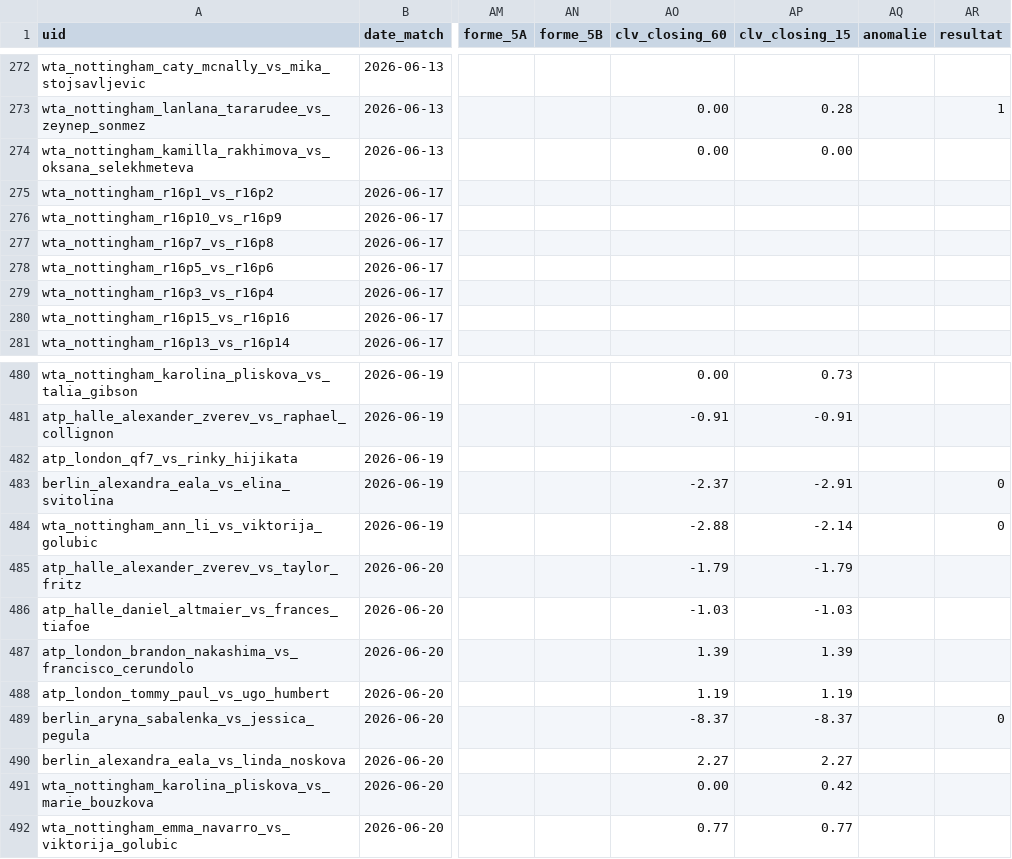
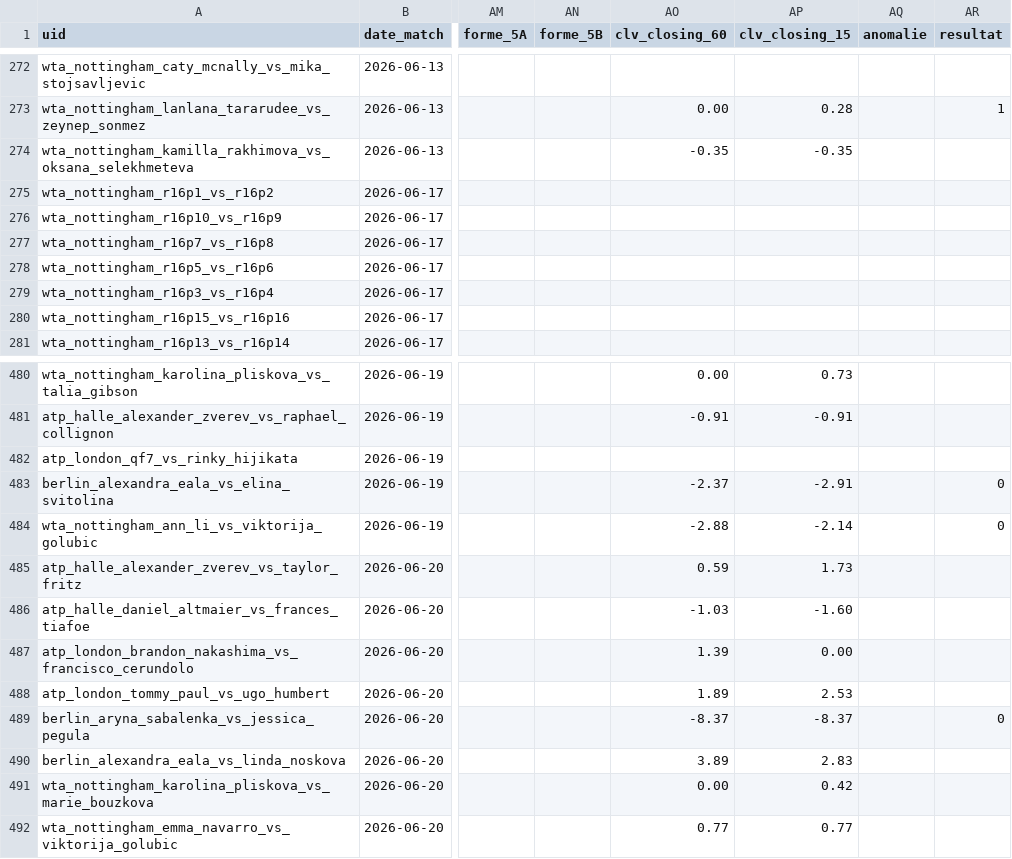
Before and after one commit to Lucas987987/Tennis-edge, a CSV file: backtest_tennis.csv, drawn as a sheet; only a part is shown, gaps mark what is left out; the diff names each change by its address in the sheet, - before the commit and + after, or states it on an @@ line.

```diff
--- a/backtest_tennis.csv
+++ b/backtest_tennis.csv
-AO274 (clv_closing_60): 0.00
+AO274 (clv_closing_60): -0.35
-AP274 (clv_closing_15): 0.00
+AP274 (clv_closing_15): -0.35
-AO485 (clv_closing_60): -1.79
+AO485 (clv_closing_60): 0.59
-AP485 (clv_closing_15): -1.79
+AP485 (clv_closing_15): 1.73
-AP486 (clv_closing_15): -1.03
+AP486 (clv_closing_15): -1.60
-AP487 (clv_closing_15): 1.39
+AP487 (clv_closing_15): 0.00
-AO488 (clv_closing_60): 1.19
+AO488 (clv_closing_60): 1.89
-AP488 (clv_closing_15): 1.19
+AP488 (clv_closing_15): 2.53
-AO490 (clv_closing_60): 2.27
+AO490 (clv_closing_60): 3.89
-AP490 (clv_closing_15): 2.27
+AP490 (clv_closing_15): 2.83
```
Also changed, not shown: 1 other file.
